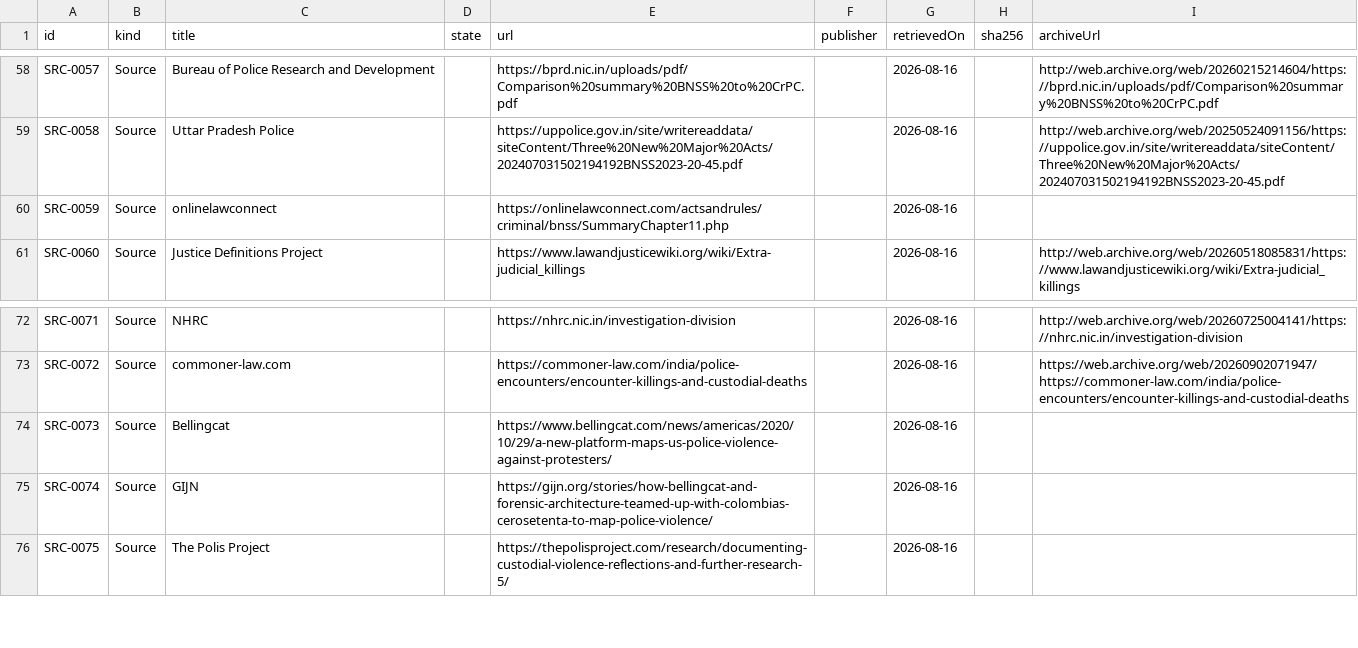
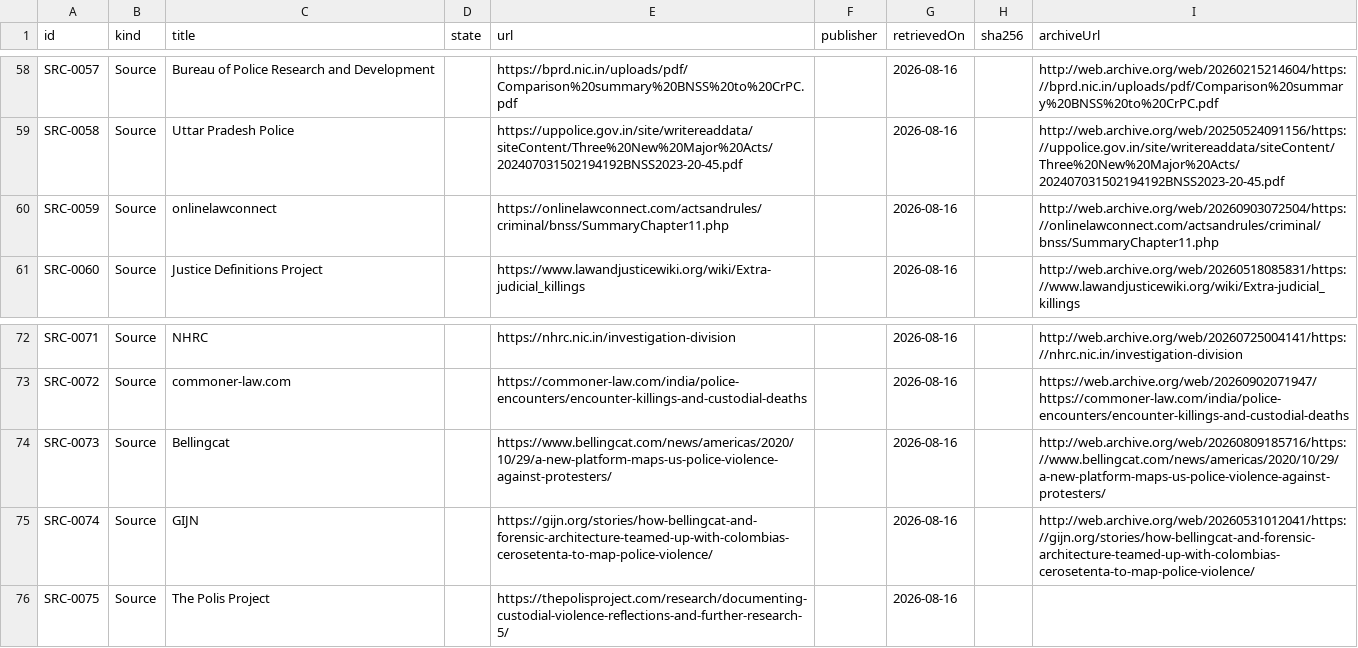
Before and after one commit to Varnasr/WhoGaveTheOrder, a CSV file: data/export/source.csv, drawn as a sheet; only a part is shown, gaps mark what is left out.

```diff
--- a/data/export/source.csv
+++ b/data/export/source.csv
@@ -59,3 +59,3 @@ SRC-0057,Source,Bureau of Police Research and Development,,https://bprd.nic.in/u
 SRC-0058,Source,Uttar Pradesh Police,,https://uppolice.gov.in/site/writereaddata/siteContent/Three%20New%20Major%20Acts/202407031502194192BNSS2023-20-45.pdf,,2026-08-16,,http://web.archive.org/web/20250524091156/https://uppolice.gov.in/site/writereaddata/siteContent/Three%20New%20Major%20Acts/202407031502194192BNSS2023-20-45.pdf
-SRC-0059,Source,onlinelawconnect,,https://onlinelawconnect.com/actsandrules/criminal/bnss/SummaryChapter11.php,,2026-08-16,,
+SRC-0059,Source,onlinelawconnect,,https://onlinelawconnect.com/actsandrules/criminal/bnss/SummaryChapter11.php,,2026-08-16,,http://web.archive.org/web/20260903072504/https://onlinelawconnect.com/actsandrules/criminal/bnss/SummaryChapter11.php
 SRC-0060,Source,Justice Definitions Project,,https://www.lawandjusticewiki.org/wiki/Extra-judicial_killings,,2026-08-16,,http://web.archive.org/web/20260518085831/https://www.lawandjusticewiki.org/wiki/Extra-judicial_killings
@@ -73,4 +73,4 @@ SRC-0071,Source,NHRC,,https://nhrc.nic.in/investigation-division,,2026-08-16,,ht
 SRC-0072,Source,commoner-law.com,,https://commoner-law.com/india/police-encounters/encounter-killings-and-custodial-deaths,,2026-08-16,,https://web.archive.org/web/20260902071947/https://commoner-law.com/india/police-encounters/encounter-killings-and-custodial-deaths
-SRC-0073,Source,Bellingcat,,https://www.bellingcat.com/news/americas/2020/10/29/a-new-platform-maps-us-police-violence-against-protesters/,,2026-08-16,,
-SRC-0074,Source,GIJN,,https://gijn.org/stories/how-bellingcat-and-forensic-architecture-teamed-up-with-colombias-cerosetenta-to-map-police-violence/,,2026-08-16,,
+SRC-0073,Source,Bellingcat,,https://www.bellingcat.com/news/americas/2020/10/29/a-new-platform-maps-us-police-violence-against-protesters/,,2026-08-16,,http://web.archive.org/web/20260809185716/https://www.bellingcat.com/news/americas/2020/10/29/a-new-platform-maps-us-police-violence-against-protesters/
+SRC-0074,Source,GIJN,,https://gijn.org/stories/how-bellingcat-and-forensic-architecture-teamed-up-with-colombias-cerosetenta-to-map-police-violence/,,2026-08-16,,http://web.archive.org/web/20260531012041/https://gijn.org/stories/how-bellingcat-and-forensic-architecture-teamed-up-with-colombias-cerosetenta-to-map-police-violence/
 SRC-0075,Source,The Polis Project,,https://thepolisproject.com/research/documenting-custodial-violence-reflections-and-further-research-5/,,2026-08-16,,
```
Also changed, not shown: 5 other files.
